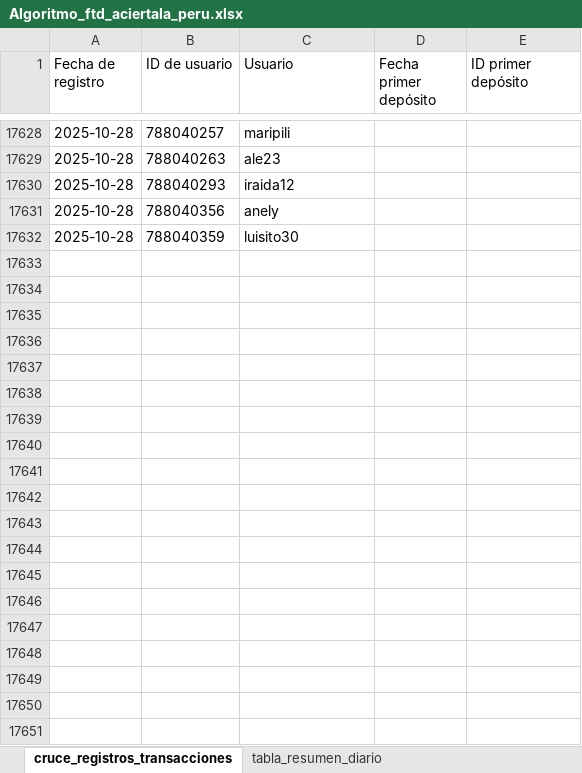
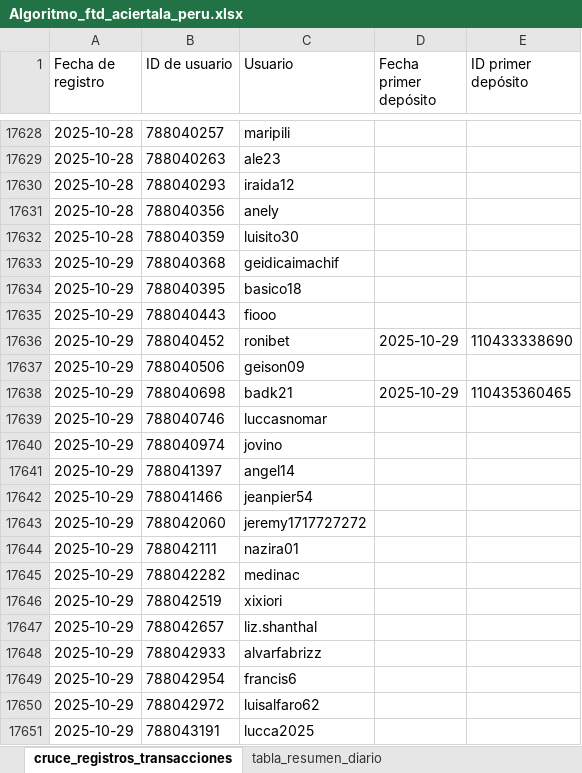
Before and after one commit to james5777/FTD-s-Aciertala, an Excel workbook: Algoritmo_ftd_aciertala_peru.xlsx, sheet cruce_registros_transacciones, drawn as a sheet; only a part is shown, gaps mark what is left out; values as stored, in another font and other column widths than the file's, no borders; table styles not drawn; the diff covers the shown part only; the diff names each change by its address in the sheet, - before the commit and + after, or states it on an @@ line.

```diff
--- a/Algoritmo_ftd_aciertala_peru.xlsx (sheet cruce_registros_transacciones)
+++ b/Algoritmo_ftd_aciertala_peru.xlsx (sheet cruce_registros_transacciones)
+row 17633: 2025-10-29 | 788040368 | geidicaimachif
+row 17634: 2025-10-29 | 788040395 | basico18
+row 17635: 2025-10-29 | 788040443 | fiooo
+row 17636: 2025-10-29 | 788040452 | ronibet | 2025-10-29 | 110433338690
+row 17637: 2025-10-29 | 788040506 | geison09
+row 17638: 2025-10-29 | 788040698 | badk21 | 2025-10-29 | 110435360465
+row 17639: 2025-10-29 | 788040746 | luccasnomar
+row 17640: 2025-10-29 | 788040974 | jovino
+row 17641: 2025-10-29 | 788041397 | angel14
+row 17642: 2025-10-29 | 788041466 | jeanpier54
+row 17643: 2025-10-29 | 788042060 | jeremy1717727272
+row 17644: 2025-10-29 | 788042111 | nazira01
+row 17645: 2025-10-29 | 788042282 | medinac
+row 17646: 2025-10-29 | 788042519 | xixiori
+row 17647: 2025-10-29 | 788042657 | liz.shanthal
+row 17648: 2025-10-29 | 788042933 | alvarfabrizz
+row 17649: 2025-10-29 | 788042954 | francis6
+row 17650: 2025-10-29 | 788042972 | luisalfaro62
+row 17651: 2025-10-29 | 788043191 | lucca2025
```
Also changed, not shown: 197 added rows and 14 edited cells elsewhere in this sheet, sheet tabla_resumen_diario, hidden cells, Archivos/Diario-ACPE.xlsx, 4 other files.
